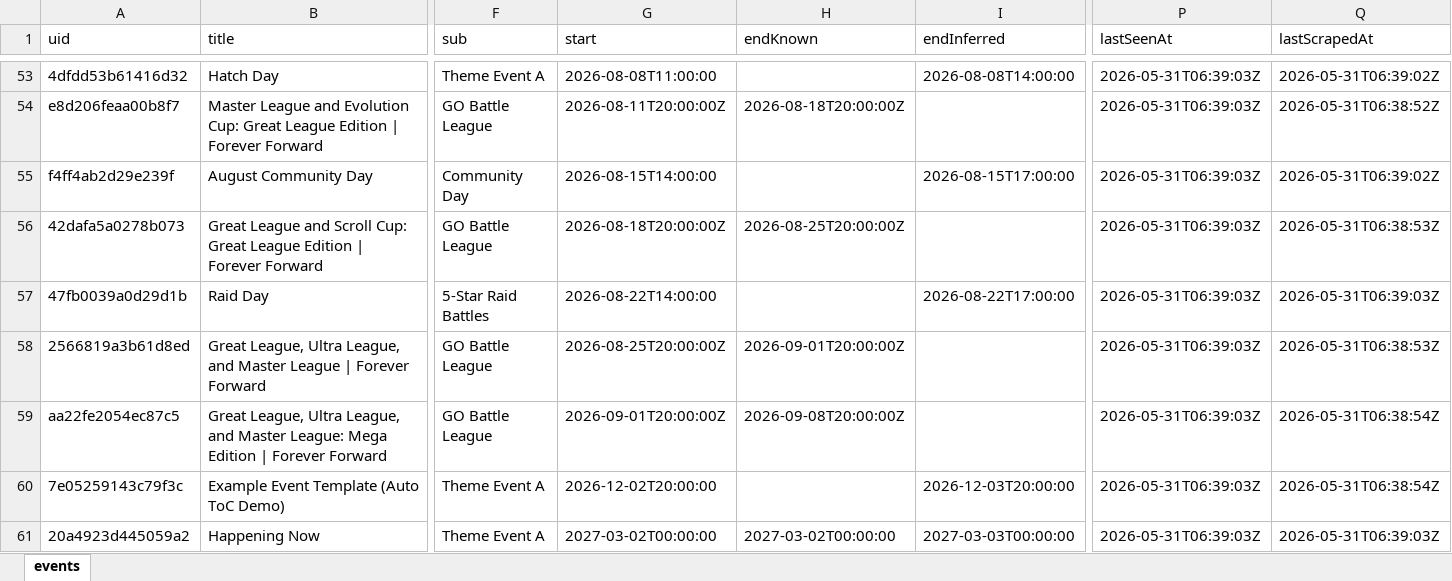
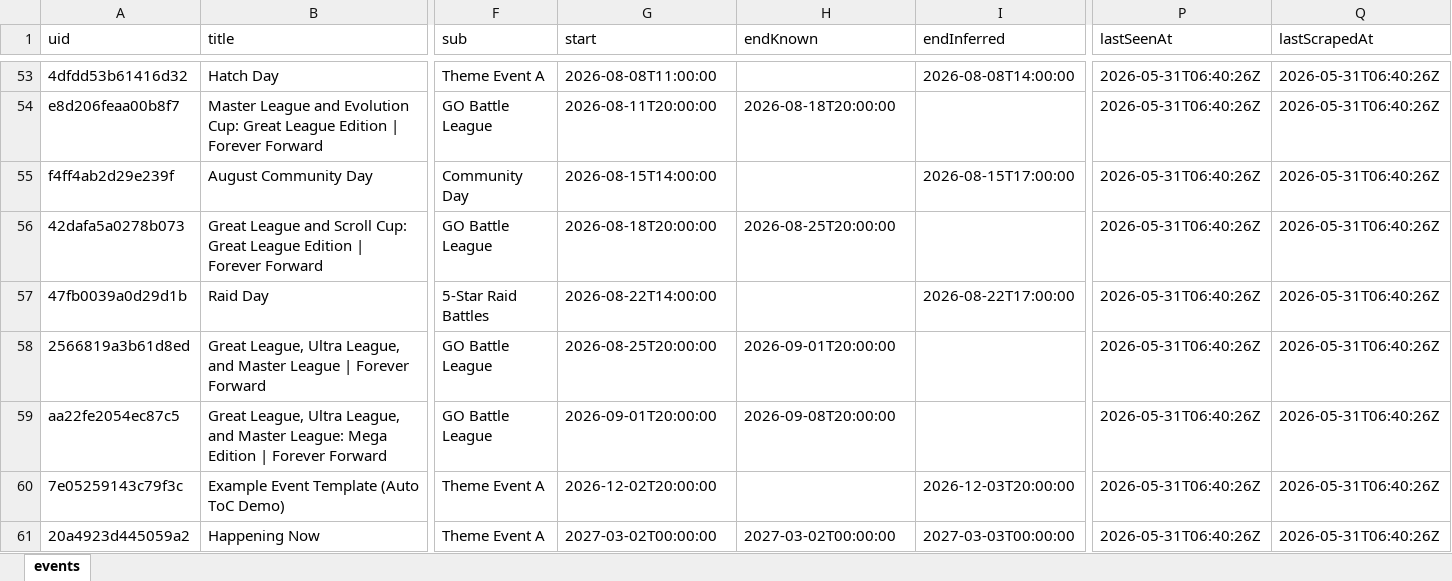
Before and after one commit to Yang-Zhang-717/NeatDuck_Timeline, an Excel workbook: data/events.xlsx, sheet events, drawn as a sheet; only a part is shown, gaps mark what is left out; values as stored, in another font and other column widths than the file's, no borders; the diff covers the shown part only; the diff names each change by its address in the sheet, - before the commit and + after, or states it on an @@ line.

```diff
--- a/data/events.xlsx (sheet events)
+++ b/data/events.xlsx (sheet events)
-P53:P61 (lastSeenAt): 2026-05-31T06:39:03Z
+P53:P61 (lastSeenAt): 2026-05-31T06:40:26Z
-Q53 (lastScrapedAt): 2026-05-31T06:39:02Z
+Q53 (lastScrapedAt): 2026-05-31T06:40:26Z
-G54 (start): 2026-08-11T20:00:00Z
+G54 (start): 2026-08-11T20:00:00
-H54 (endKnown): 2026-08-18T20:00:00Z
+H54 (endKnown): 2026-08-18T20:00:00
-Q54 (lastScrapedAt): 2026-05-31T06:38:52Z
+Q54 (lastScrapedAt): 2026-05-31T06:40:26Z
-Q55 (lastScrapedAt): 2026-05-31T06:39:02Z
+Q55 (lastScrapedAt): 2026-05-31T06:40:26Z
-G56 (start): 2026-08-18T20:00:00Z
+G56 (start): 2026-08-18T20:00:00
-H56 (endKnown): 2026-08-25T20:00:00Z
+H56 (endKnown): 2026-08-25T20:00:00
-Q56 (lastScrapedAt): 2026-05-31T06:38:53Z
+Q56 (lastScrapedAt): 2026-05-31T06:40:26Z
-Q57 (lastScrapedAt): 2026-05-31T06:39:03Z
+Q57 (lastScrapedAt): 2026-05-31T06:40:26Z
-G58 (start): 2026-08-25T20:00:00Z
+G58 (start): 2026-08-25T20:00:00
-H58 (endKnown): 2026-09-01T20:00:00Z
+H58 (endKnown): 2026-09-01T20:00:00
-Q58 (lastScrapedAt): 2026-05-31T06:38:53Z
+Q58 (lastScrapedAt): 2026-05-31T06:40:26Z
-G59 (start): 2026-09-01T20:00:00Z
+G59 (start): 2026-09-01T20:00:00
-H59 (endKnown): 2026-09-08T20:00:00Z
+H59 (endKnown): 2026-09-08T20:00:00
-Q59:Q60 (lastScrapedAt): 2026-05-31T06:38:54Z
+Q59:Q60 (lastScrapedAt): 2026-05-31T06:40:26Z
-Q61 (lastScrapedAt): 2026-05-31T06:39:03Z
+Q61 (lastScrapedAt): 2026-05-31T06:40:26Z
```
Also changed, not shown: 127 edited cells elsewhere in this sheet, 4 other files.
